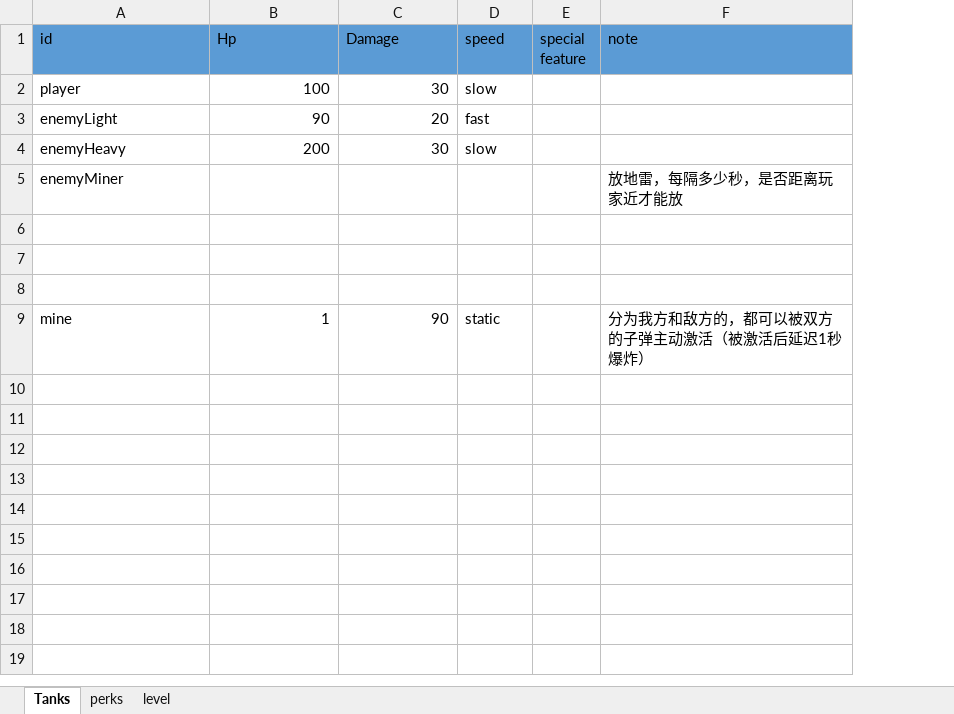
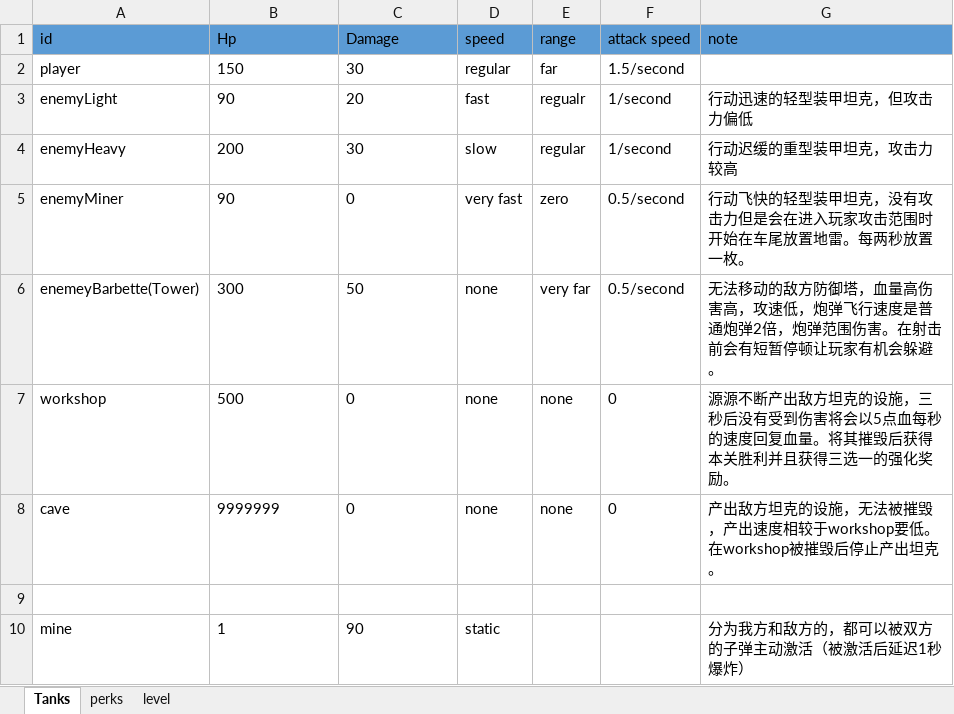
Before and after one commit to Allen-404/Allen-hub, an Excel workbook: 坦克游戏配置.xlsx, sheet Tanks, drawn as a sheet; values as stored, in another font and other column widths than the file's, no borders; removed rows and columns are numbered as before the commit, all else as after; the diff names each change by its address in the sheet, - before the commit and + after, or states it on an @@ line.

Commit message:
Update 坦克游戏配置.xlsx

```diff
--- a/坦克游戏配置.xlsx (sheet Tanks)
+++ b/坦克游戏配置.xlsx (sheet Tanks)
-column E (special feature), empty
+column E (range), rows 2-6: far | regualr | regular | zero | very far
+column F (attack speed), rows 2-6: 1.5/second | 1/second | 1/second | 0.5/second | 0.5/second
-B2 (Hp): 100
+B2 (Hp): 150
-B2:C4 alignment: right
+B2:C4 alignment: left
-D2 (speed): slow
+D2 (speed): regular
-G3 (note): (empty)
+G3 (note): 行动迅速的轻型装甲坦克，但攻击力偏低
-G4 (note): (empty)
+G4 (note): 行动迟缓的重型装甲坦克，攻击力较高
-row 5: enemyMiner |  |  |  |  | 放地雷，每隔多少秒，是否距离玩家近才能放
-row 5: (empty)
+row 5: enemyMiner | 90 | 0 | very fast | zero | 0.5/second | 行动飞快的轻型装甲坦克，没有攻击力但是会在进入玩家攻击范围时开始在车尾放置地雷。每两秒放置一枚。
-row 6: (empty)
+row 6: enemeyBarbette(Tower) | 300 | 50 | none | very far | 0.5/second | 无法移动的敌方防御塔，血量高伤害高，攻速低，炮弹飞行速度是普通炮弹2倍，炮弹范围伤害。在射击前会有短暂停顿让玩家有机会躲避。
+row 7: workshop | 500 | 0 | none | none | 0 | 源源不断产出敌方坦克的设施，三秒后没有受到伤害将会以5点血每秒的速度回复血量。将其摧毁后获得本关胜利并且获得三选一的强化奖励。
+row 8: cave | 9999999 | 0 | none | none | 0 | 产出敌方坦克的设施，无法被摧毁，产出速度相较于workshop要低。在workshop被摧毁后停止产出坦克。
-B10:C10 alignment: right
+B10:C10 alignment: left
```
Also changed, not shown: sheet perks.
